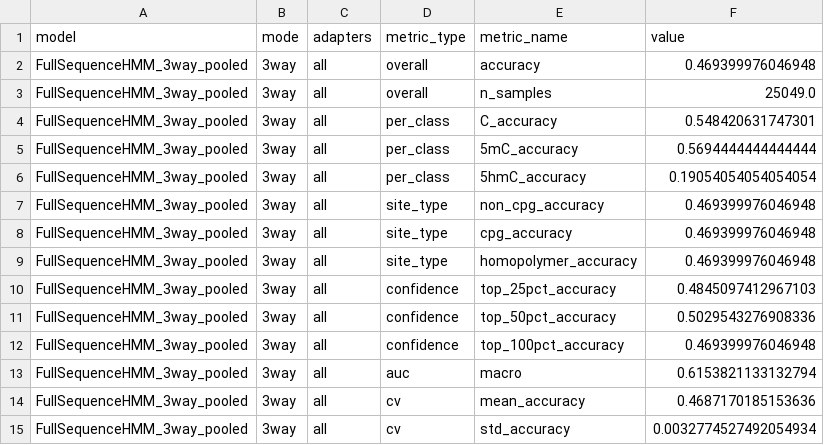
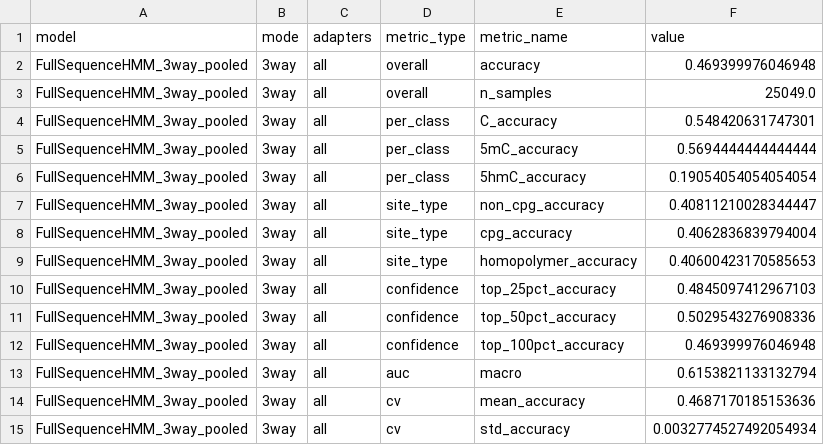
Before and after one commit to Jesse3141/bio_hackathon, a CSV file: results/full_evaluation/3way_pooled/metrics.csv, drawn as a sheet.

```diff
--- a/results/full_evaluation/3way_pooled/metrics.csv
+++ b/results/full_evaluation/3way_pooled/metrics.csv
@@ -6,5 +6,5 @@ FullSequenceHMM_3way_pooled,3way,all,per_class,5mC_accuracy,0.5694444444444444
 FullSequenceHMM_3way_pooled,3way,all,per_class,5hmC_accuracy,0.19054054054054054
-FullSequenceHMM_3way_pooled,3way,all,site_type,non_cpg_accuracy,0.469399976046948
-FullSequenceHMM_3way_pooled,3way,all,site_type,cpg_accuracy,0.469399976046948
-FullSequenceHMM_3way_pooled,3way,all,site_type,homopolymer_accuracy,0.469399976046948
+FullSequenceHMM_3way_pooled,3way,all,site_type,non_cpg_accuracy,0.40811210028344447
+FullSequenceHMM_3way_pooled,3way,all,site_type,cpg_accuracy,0.4062836839794004
+FullSequenceHMM_3way_pooled,3way,all,site_type,homopolymer_accuracy,0.40600423170585653
 FullSequenceHMM_3way_pooled,3way,all,confidence,top_25pct_accuracy,0.4845097412967103
```
Also changed, not shown: results/full_evaluation/3way_single/metrics.csv, results/full_evaluation/binary_pooled/metrics.csv, 7 other files.
